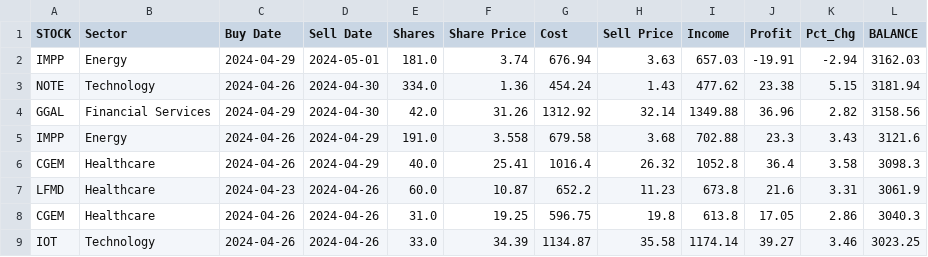
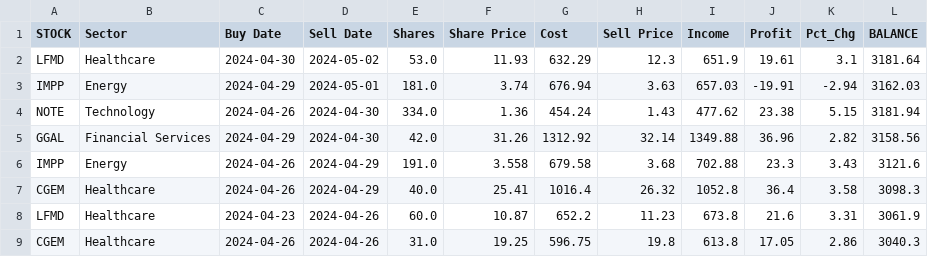
Before and after one commit to p-norris/swing_trades, a CSV file: src/history.csv, drawn as a sheet; only a part is shown; the shorter side is filled out with more unchanged rows; the diff names each change by its address in the sheet, - before the commit and + after, or states it on an @@ line.

Commit message:
updating file

```diff
--- a/src/history.csv
+++ b/src/history.csv
+row 2: LFMD | Healthcare | 2024-04-30 | 2024-05-02 | 53.0 | 11.93 | 632.29 | 12.3 | 651.9 | 19.61 | 3.1 | 3181.64
```
